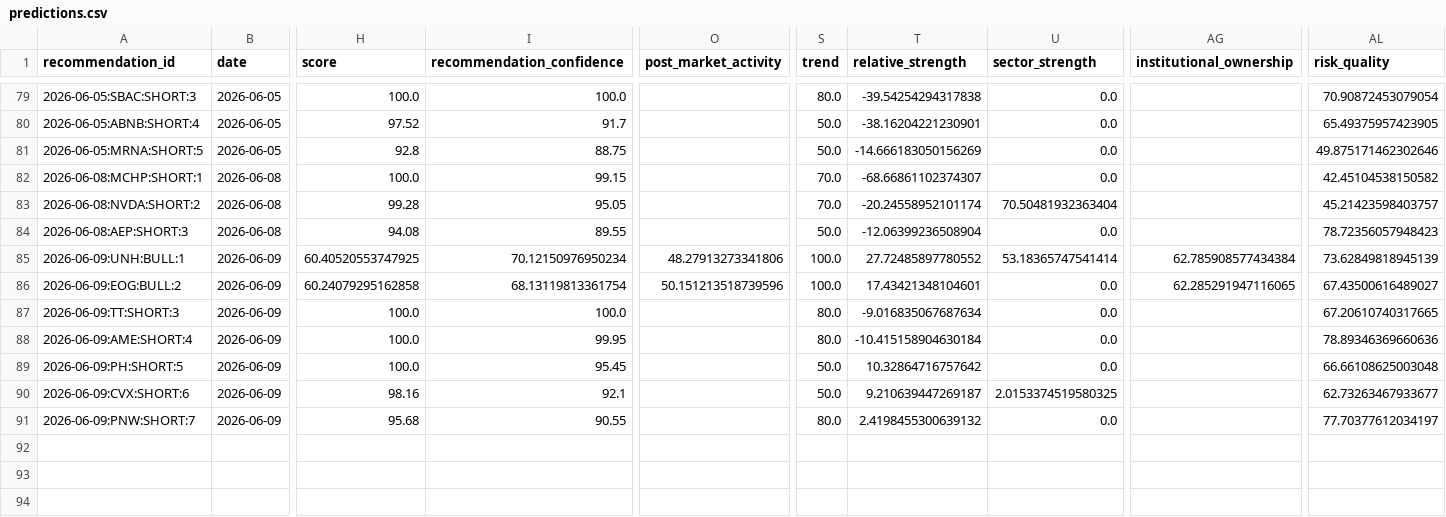
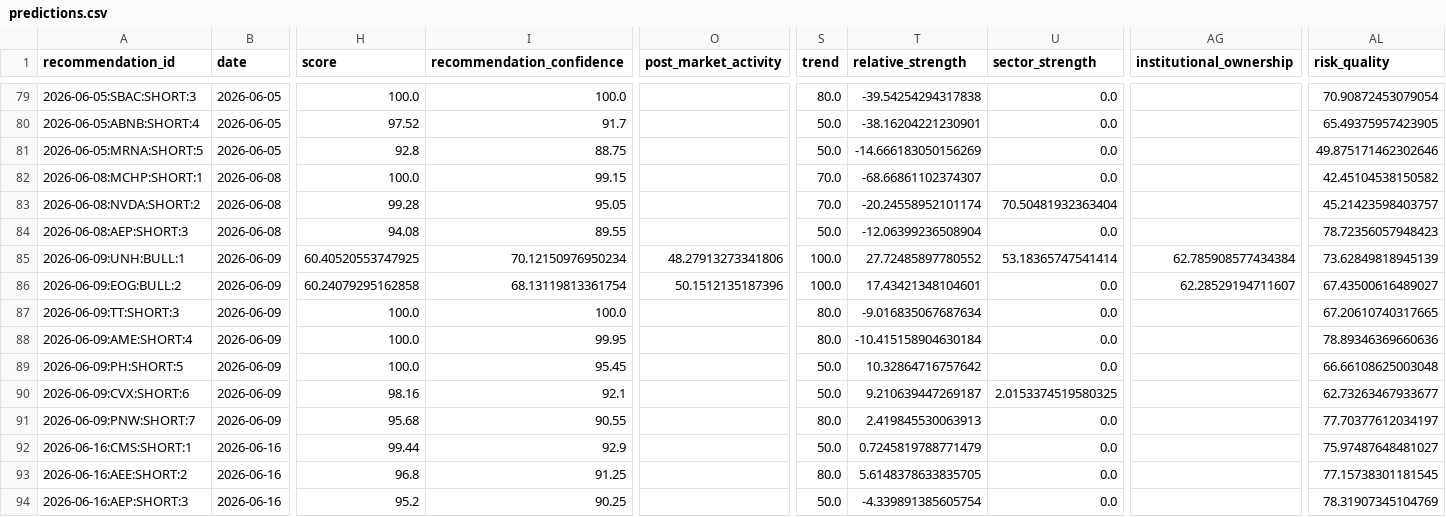
Before and after one commit to kbnawalakha/stock-v4-bot, a CSV file: predictions.csv, drawn as a sheet; only a part is shown, gaps mark what is left out; rows hold the shown columns only; the diff names each change by its address in the sheet, - before the commit and + after, or states it on an @@ line.

```diff
--- a/predictions.csv
+++ b/predictions.csv
-O86 (post_market_activity): 50.151213518739596
+O86 (post_market_activity): 50.1512135187396
-AG86 (institutional_ownership): 62.285291947116065
+AG86 (institutional_ownership): 62.28529194711607
-T91 (relative_strength): 2.4198455300639132
+T91 (relative_strength): 2.419845530063913
+row 92: 2026-06-16:CMS:SHORT:1 | 2026-06-16 | 99.44 | 92.9 |  | 50.0 | 0.7245819788771479 | 0.0 |  | 75.97487648481027
+row 93: 2026-06-16:AEE:SHORT:2 | 2026-06-16 | 96.8 | 91.25 |  | 80.0 | 5.6148378633835705 | 0.0 |  | 77.15738301181545
+row 94: 2026-06-16:AEP:SHORT:3 | 2026-06-16 | 95.2 | 90.25 |  | 50.0 | -4.339891385605754 | 0.0 |  | 78.31907345104769
```
Also changed, not shown: recommendation_outcomes.csv, 1 other file.
